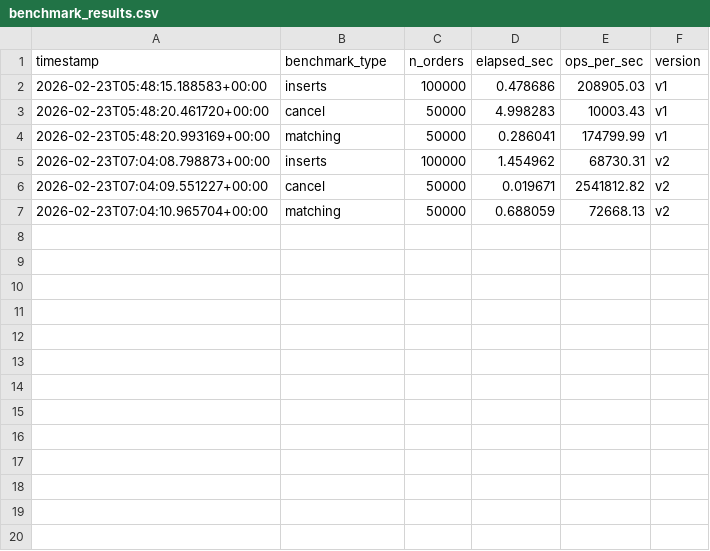
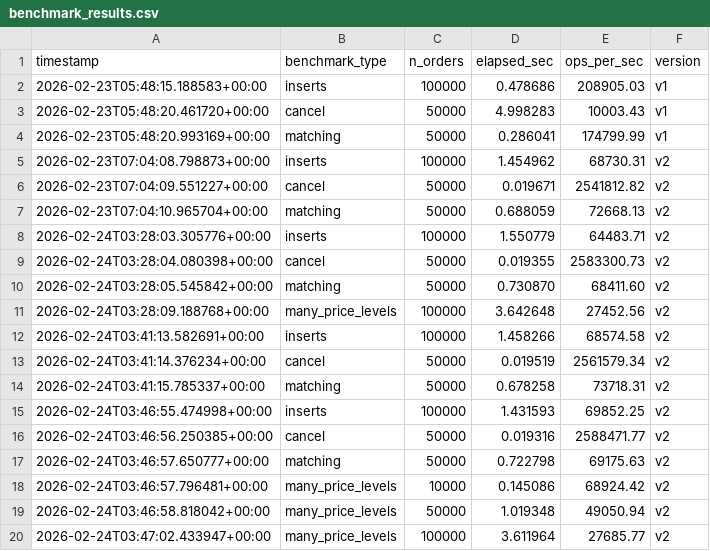
Before and after one commit to riannelimje/limit-order-book, a CSV file: benchmark_results.csv, drawn as a sheet.

Commit message:
feat: add benchmark for many price levels and scaling tests

```diff
--- a/benchmark_results.csv
+++ b/benchmark_results.csv
@@ -7 +7,14 @@ timestamp,benchmark_type,n_orders,elapsed_sec,ops_per_sec,version
 2026-02-23T07:04:10.965704+00:00,matching,50000,0.688059,72668.13,v2
+2026-02-24T03:28:03.305776+00:00,inserts,100000,1.550779,64483.71,v2
+2026-02-24T03:28:04.080398+00:00,cancel,50000,0.019355,2583300.73,v2
+2026-02-24T03:28:05.545842+00:00,matching,50000,0.730870,68411.60,v2
+2026-02-24T03:28:09.188768+00:00,many_price_levels,100000,3.642648,27452.56,v2
+2026-02-24T03:41:13.582691+00:00,inserts,100000,1.458266,68574.58,v2
+2026-02-24T03:41:14.376234+00:00,cancel,50000,0.019519,2561579.34,v2
+2026-02-24T03:41:15.785337+00:00,matching,50000,0.678258,73718.31,v2
+2026-02-24T03:46:55.474998+00:00,inserts,100000,1.431593,69852.25,v2
+2026-02-24T03:46:56.250385+00:00,cancel,50000,0.019316,2588471.77,v2
+2026-02-24T03:46:57.650777+00:00,matching,50000,0.722798,69175.63,v2
+2026-02-24T03:46:57.796481+00:00,many_price_levels,10000,0.145086,68924.42,v2
+2026-02-24T03:46:58.818042+00:00,many_price_levels,50000,1.019348,49050.94,v2
+2026-02-24T03:47:02.433947+00:00,many_price_levels,100000,3.611964,27685.77,v2
```
Also changed, not shown: 1 other file.
